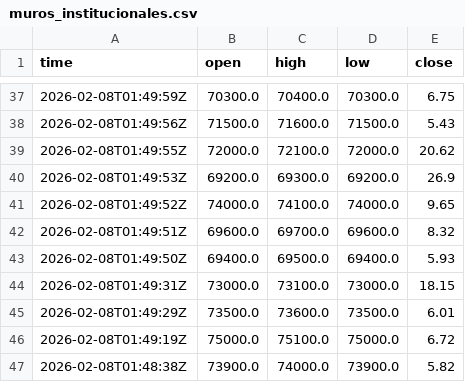
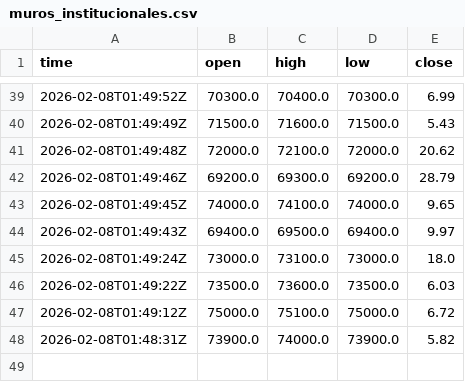
Before and after one commit to cientryandroid-bot/BTC_Liquidity, a CSV file: muros_institucionales.csv, drawn as a sheet; only a part is shown, gaps mark what is left out; the diff covers the shown part only.

```diff
--- a/muros_institucionales.csv
+++ b/muros_institucionales.csv
@@ -37,11 +39,10 @@ time,open,high,low,close
-2026-02-08T01:49:59Z,70300.0,70400.0,70300.0,6.75
-2026-02-08T01:49:56Z,71500.0,71600.0,71500.0,5.43
-2026-02-08T01:49:55Z,72000.0,72100.0,72000.0,20.62
-2026-02-08T01:49:53Z,69200.0,69300.0,69200.0,26.9
-2026-02-08T01:49:52Z,74000.0,74100.0,74000.0,9.65
-2026-02-08T01:49:51Z,69600.0,69700.0,69600.0,8.32
-2026-02-08T01:49:50Z,69400.0,69500.0,69400.0,5.93
-2026-02-08T01:49:31Z,73000.0,73100.0,73000.0,18.15
-2026-02-08T01:49:29Z,73500.0,73600.0,73500.0,6.01
-2026-02-08T01:49:19Z,75000.0,75100.0,75000.0,6.72
-2026-02-08T01:48:38Z,73900.0,74000.0,73900.0,5.82
+2026-02-08T01:49:52Z,70300.0,70400.0,70300.0,6.99
+2026-02-08T01:49:49Z,71500.0,71600.0,71500.0,5.43
+2026-02-08T01:49:48Z,72000.0,72100.0,72000.0,20.62
+2026-02-08T01:49:46Z,69200.0,69300.0,69200.0,28.79
+2026-02-08T01:49:45Z,74000.0,74100.0,74000.0,9.65
+2026-02-08T01:49:43Z,69400.0,69500.0,69400.0,9.97
+2026-02-08T01:49:24Z,73000.0,73100.0,73000.0,18.0
+2026-02-08T01:49:22Z,73500.0,73600.0,73500.0,6.03
+2026-02-08T01:49:12Z,75000.0,75100.0,75000.0,6.72
+2026-02-08T01:48:31Z,73900.0,74000.0,73900.0,5.82
```
Also changed, not shown: 2 added rows and 60 edited cells elsewhere in this file.
